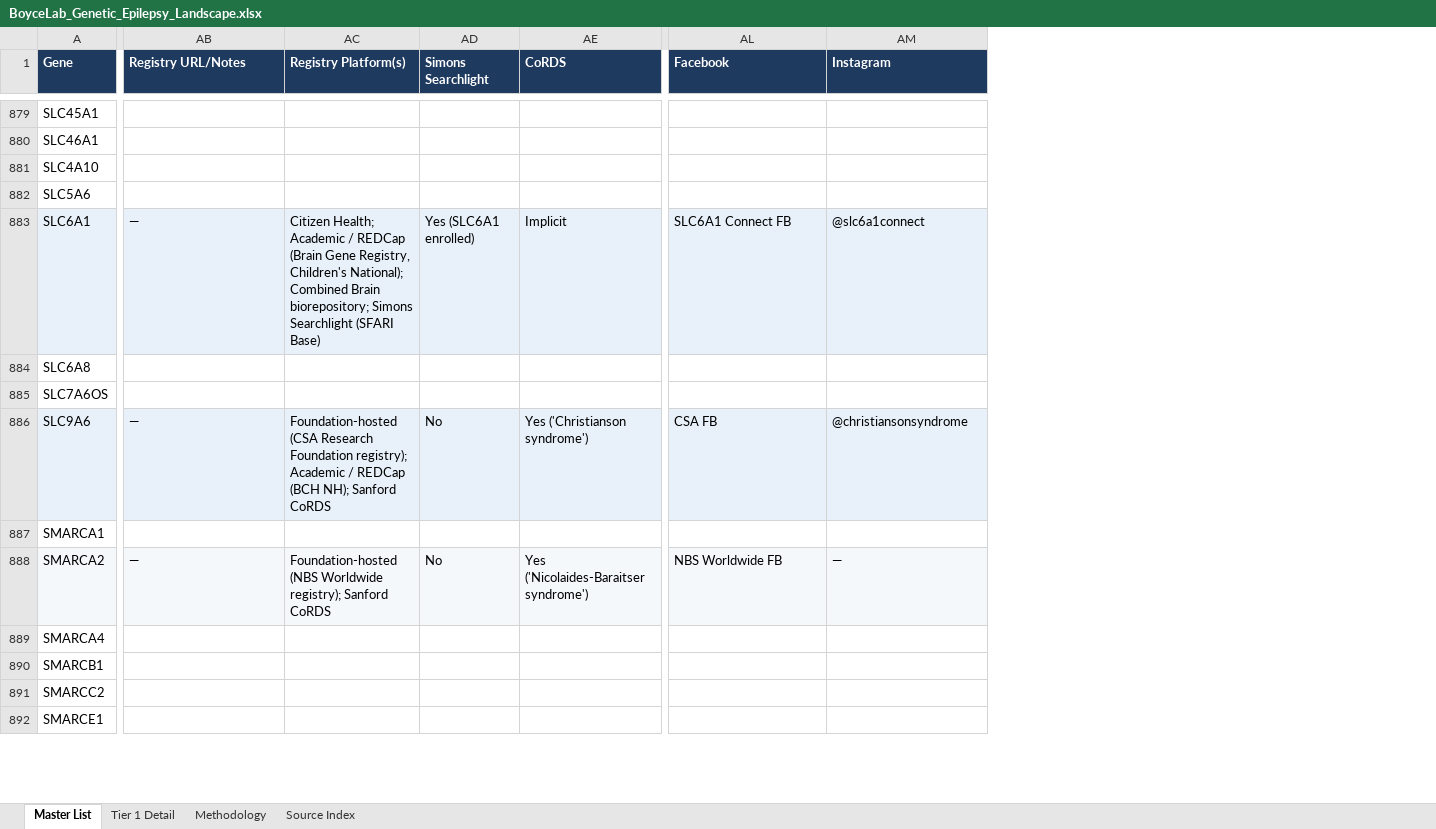
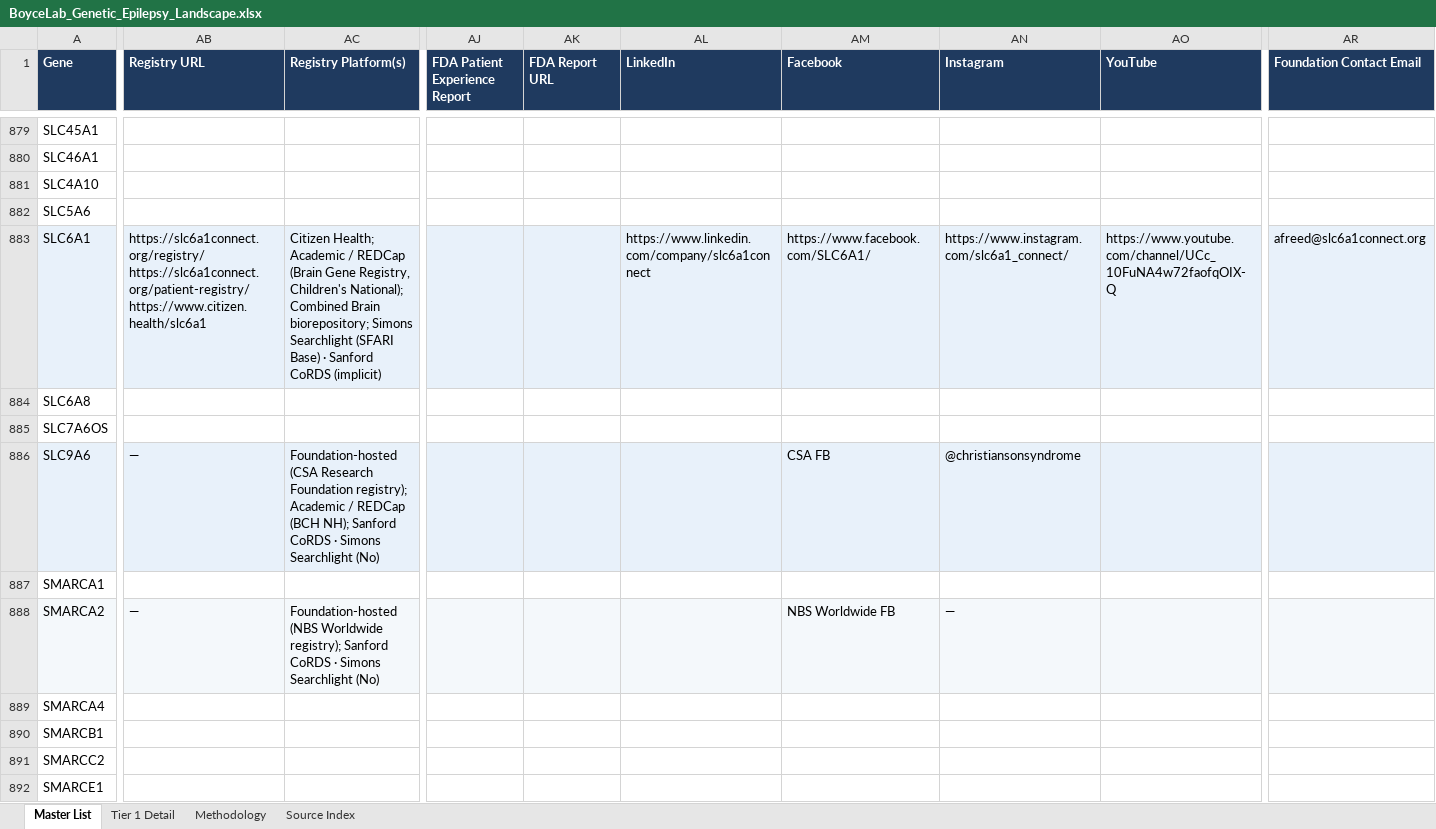
Before and after one commit to BoyceLab/landscape, an Excel workbook: docs/assets/BoyceLab_Genetic_Epilepsy_Landscape.xlsx, sheet Master List, drawn as a sheet; only a part is shown, gaps mark what is left out; values as stored, in another font and other column widths than the file's, no borders; table styles not drawn; removed rows and columns are numbered as before the commit, all else as after; ↵ is a line break in a cell; the diff covers the shown part only; the diff names each change by its address in the sheet, - before the commit and + after, or states it on an @@ line.

```diff
--- a/docs/assets/BoyceLab_Genetic_Epilepsy_Landscape.xlsx (sheet Master List)
+++ b/docs/assets/BoyceLab_Genetic_Epilepsy_Landscape.xlsx (sheet Master List)
-column AD (Simons Searchlight), rows 883-888: Yes (SLC6A1 enrolled) |  |  | No |  | No
-column AE (CoRDS), rows 883-888: Implicit |  |  | Yes ('Christianson syndrome') |  | Yes ('Nicolaides-Baraitser syndrome')
+column AJ (FDA Patient Experience Report), empty
+column AK (FDA Report URL), empty
+column AL (LinkedIn), row 883: https://www.linkedin.com/company/slc6a1connect
+column AO (YouTube), row 883: https://www.youtube.com/channel/UCc_10FuNA4w72faofqOIX-Q
+column AR (Foundation Contact Email), row 883: afreed@slc6a1connect.org
-AB1: Registry URL/Notes
+AB1: Registry URL
-AB883 (Registry URL): —
+AB883 (Registry URL): https://slc6a1connect.org/registry/ ↵ https://slc6a1connect.org/patient-registry/ ↵ https://www.citizen.health/slc6a1
-AC883 (Registry Platform(s)): …(SFARI Base)
+AC883 (Registry Platform(s)): …(SFARI Base) · Sanford CoRDS (implicit)
-AM883 (Facebook): SLC6A1 Connect FB
+AM883 (Facebook): https://www.facebook.com/SLC6A1/
-AN883 (Instagram): @slc6a1connect
+AN883 (Instagram): https://www.instagram.com/slc6a1_connect/
-AC886 (Registry Platform(s)): …Sanford CoRDS
+AC886 (Registry Platform(s)): …Sanford CoRDS · Simons Searchlight (No)
-AC888 (Registry Platform(s)): …Sanford CoRDS
+AC888 (Registry Platform(s)): …Sanford CoRDS · Simons Searchlight (No)
```
Also changed, not shown: 310 edited cells elsewhere in this sheet, sheet Tier 1 Detail, 2 other files.
